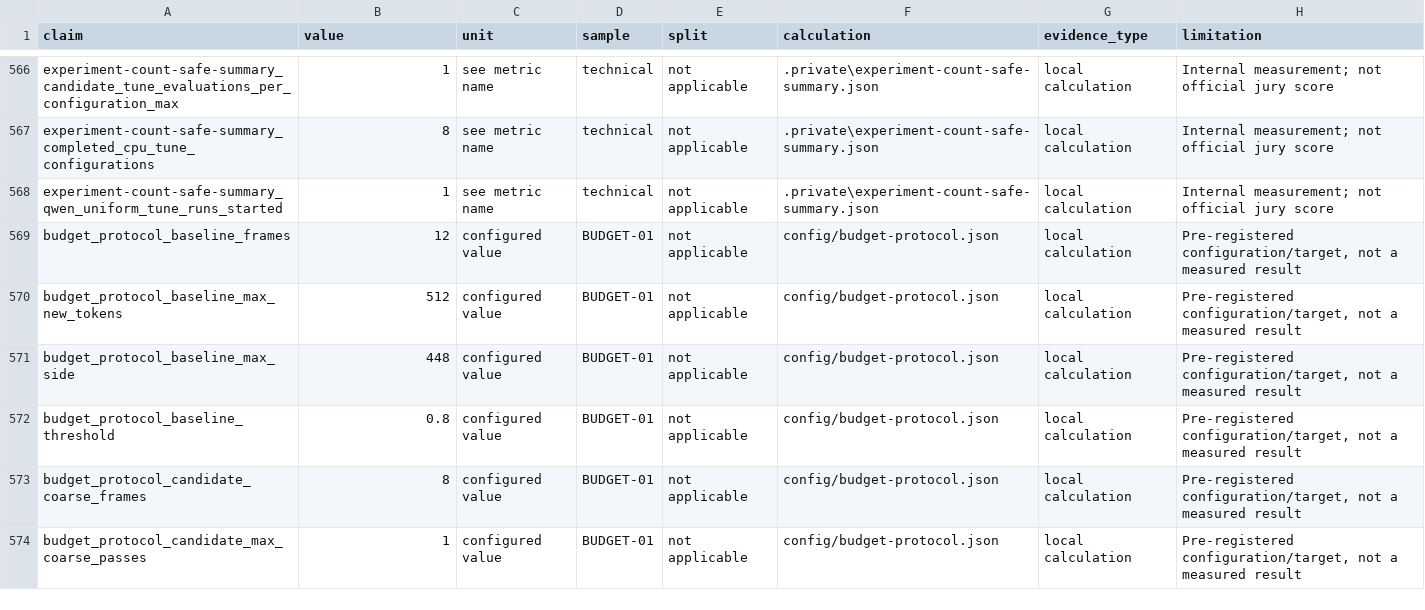
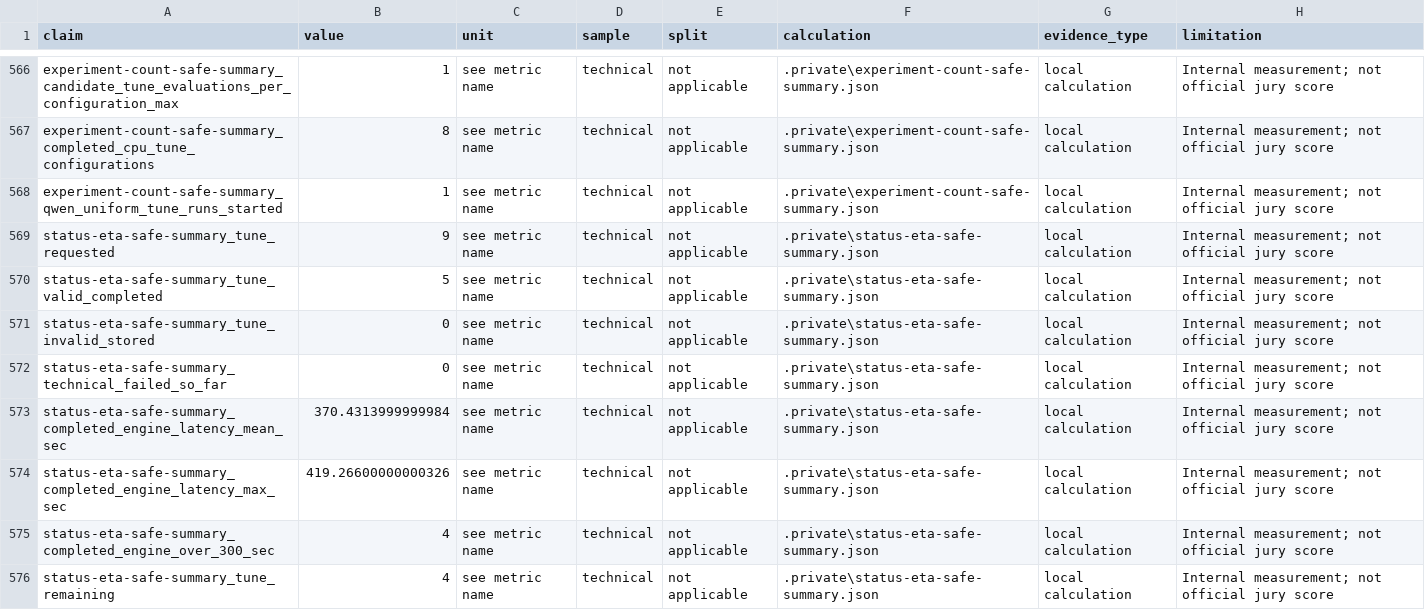
Before and after one commit to seoshiro/forte-cash-review, a CSV file: docs/claim-ledger.csv, drawn as a sheet; only a part is shown, gaps mark what is left out; the shorter side is filled out with more unchanged rows; the diff covers the shown part only.

```diff
--- a/docs/claim-ledger.csv
+++ b/docs/claim-ledger.csv
@@ -568 +568,9 @@ experiment-count-safe-summary_completed_cpu_tune_configurations,8,see metric nam
 experiment-count-safe-summary_qwen_uniform_tune_runs_started,1,see metric name,technical,not applicable,.private\experiment-count-safe-summary.json,local calculation,Internal measurement; not official jury score
+status-eta-safe-summary_tune_requested,9,see metric name,technical,not applicable,.private\status-eta-safe-summary.json,local calculation,Internal measurement; not official jury score
+status-eta-safe-summary_tune_valid_completed,5,see metric name,technical,not applicable,.private\status-eta-safe-summary.json,local calculation,Internal measurement; not official jury score
+status-eta-safe-summary_tune_invalid_stored,0,see metric name,technical,not applicable,.private\status-eta-safe-summary.json,local calculation,Internal measurement; not official jury score
+status-eta-safe-summary_technical_failed_so_far,0,see metric name,technical,not applicable,.private\status-eta-safe-summary.json,local calculation,Internal measurement; not official jury score
+status-eta-safe-summary_completed_engine_latency_mean_sec,370.4313999999984,see metric name,technical,not applicable,.private\status-eta-safe-summary.json,local calculation,Internal measurement; not official jury score
+status-eta-safe-summary_completed_engine_latency_max_sec,419.26600000000326,see metric name,technical,not applicable,.private\status-eta-safe-summary.json,local calculation,Internal measurement; not official jury score
+status-eta-safe-summary_completed_engine_over_300_sec,4,see metric name,technical,not applicable,.private\status-eta-safe-summary.json,local calculation,Internal measurement; not official jury score
+status-eta-safe-summary_tune_remaining,4,see metric name,technical,not applicable,.private\status-eta-safe-summary.json,local calculation,Internal measurement; not official jury score
```
Also changed, not shown: 7 added rows and 1 edited cell elsewhere in this file, 3 other files.
